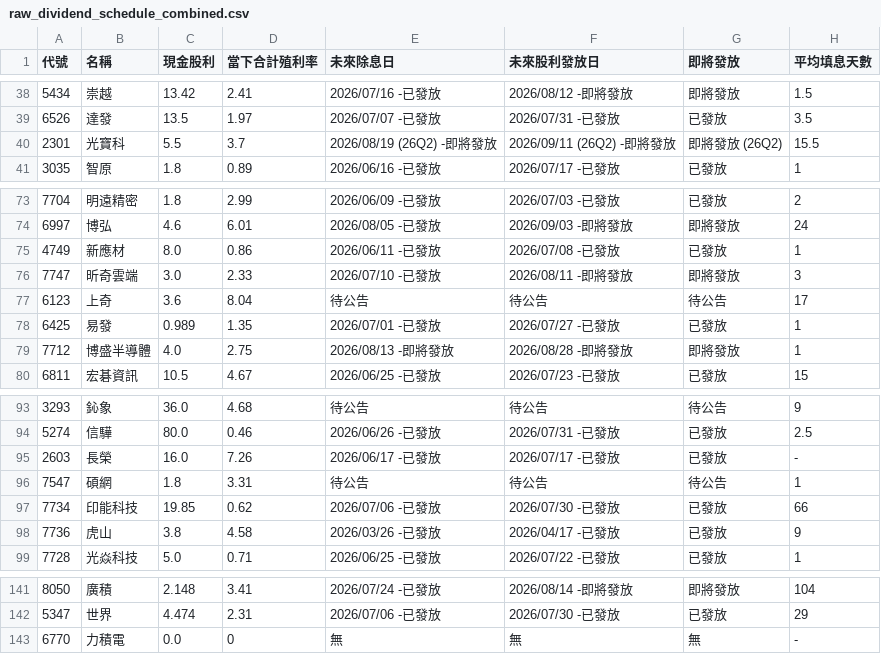
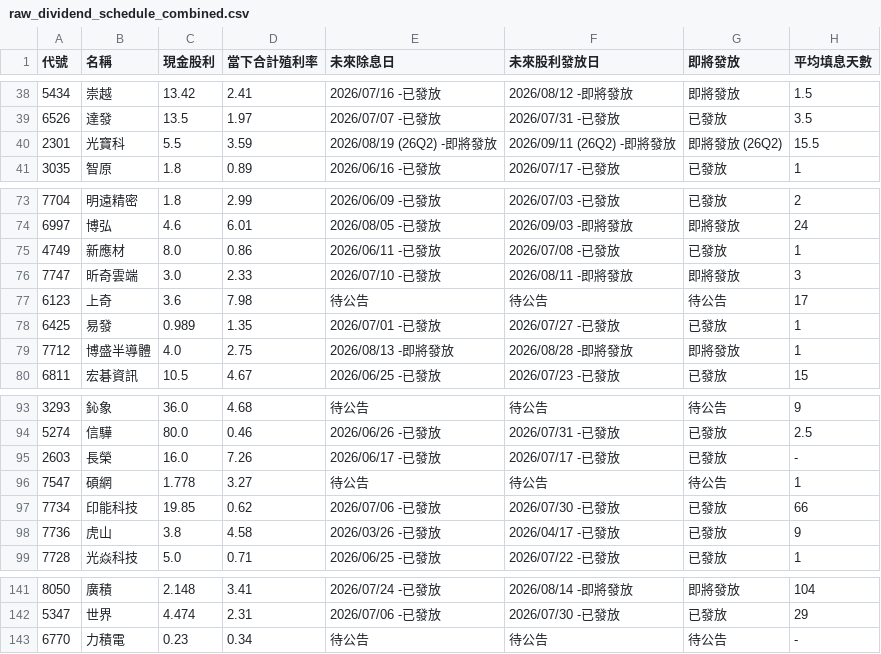
Before and after one commit to wenchiehlee-investment/GoPublic, a CSV file: raw_dividend_schedule_combined.csv, drawn as a sheet; only a part is shown, gaps mark what is left out.

Commit message:
🔄 synced file(s) with wenchiehlee-money/biztrends.TW

```diff
--- a/raw_dividend_schedule_combined.csv
+++ b/raw_dividend_schedule_combined.csv
@@ -39,3 +39,3 @@
 6526,達發,13.5,1.97,2026/07/07 -已發放,2026/07/31 -已發放,已發放,3.5
-2301,光寶科,5.5,3.7,2026/08/19 (26Q2) -即將發放,2026/09/11 (26Q2) -即將發放,即將發放 (26Q2),15.5
+2301,光寶科,5.5,3.59,2026/08/19 (26Q2) -即將發放,2026/09/11 (26Q2) -即將發放,即將發放 (26Q2),15.5
 3035,智原,1.8,0.89,2026/06/16 -已發放,2026/07/17 -已發放,已發放,1
@@ -76,3 +76,3 @@
 7747,昕奇雲端,3.0,2.33,2026/07/10 -已發放,2026/08/11 -即將發放,即將發放,3
-6123,上奇,3.6,8.04,待公告,待公告,待公告,17
+6123,上奇,3.6,7.98,待公告,待公告,待公告,17
 6425,易發,0.989,1.35,2026/07/01 -已發放,2026/07/27 -已發放,已發放,1
@@ -95,3 +95,3 @@
 2603,長榮,16.0,7.26,2026/06/17 -已發放,2026/07/17 -已發放,已發放,-
-7547,碩網,1.8,3.31,待公告,待公告,待公告,1
+7547,碩網,1.778,3.27,待公告,待公告,待公告,1
 7734,印能科技,19.85,0.62,2026/07/06 -已發放,2026/07/30 -已發放,已發放,66
@@ -142,2 +142,2 @@
 5347,世界,4.474,2.31,2026/07/06 -已發放,2026/07/30 -已發放,已發放,29
-6770,力積電,0.0,0,無,無,無,-
+6770,力積電,0.23,0.34,待公告,待公告,待公告,-
```
